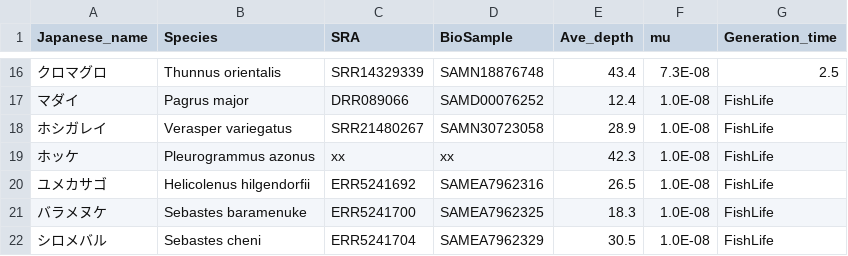
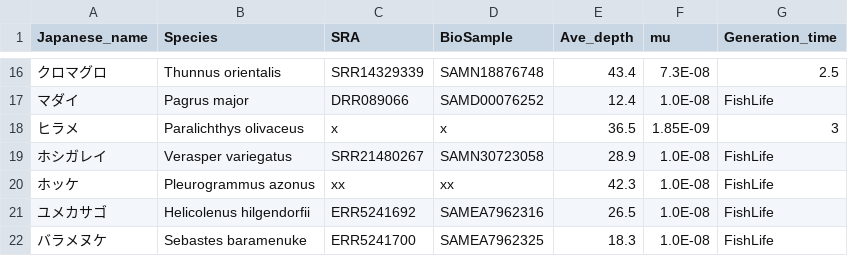
Before and after one commit to akihirao/FishGenBase, a CSV file: mutation_info.csv, drawn as a sheet; only a part is shown, gaps mark what is left out; the shorter side is filled out with more unchanged rows; the diff names each change by its address in the sheet, - before the commit and + after, or states it on an @@ line.

Commit message:
update

```diff
--- a/mutation_info.csv
+++ b/mutation_info.csv
+row 18: ヒラメ | Paralichthys olivaceus | x | x | 36.5 | 1.85E-09 | 3
```
